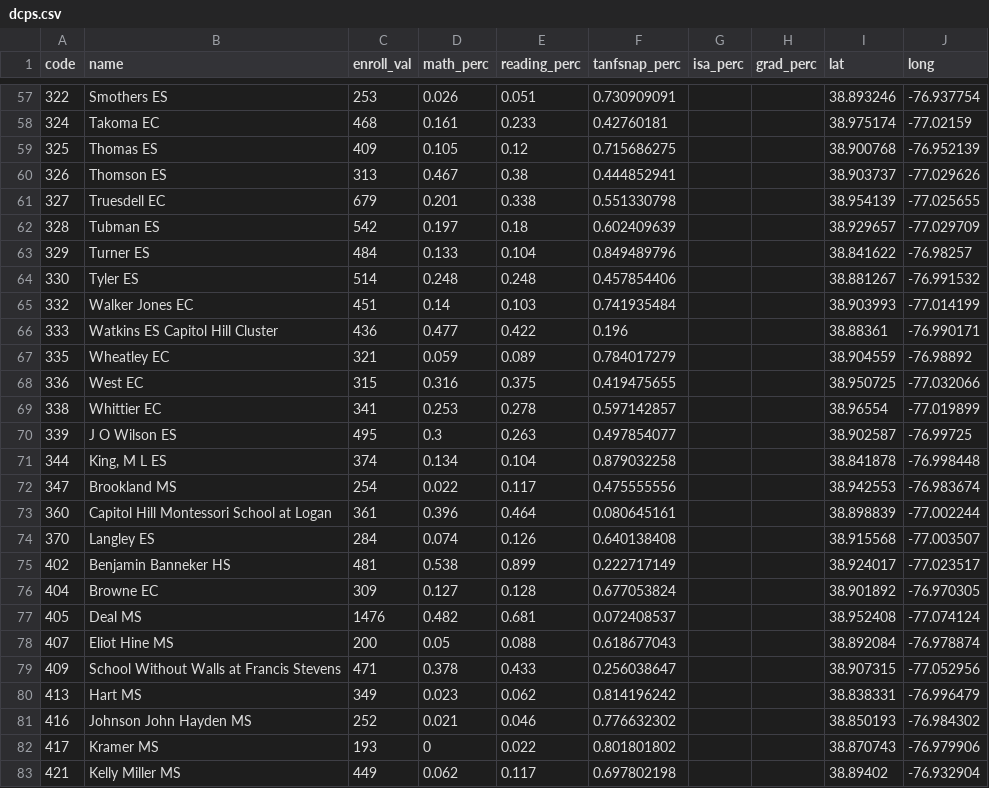
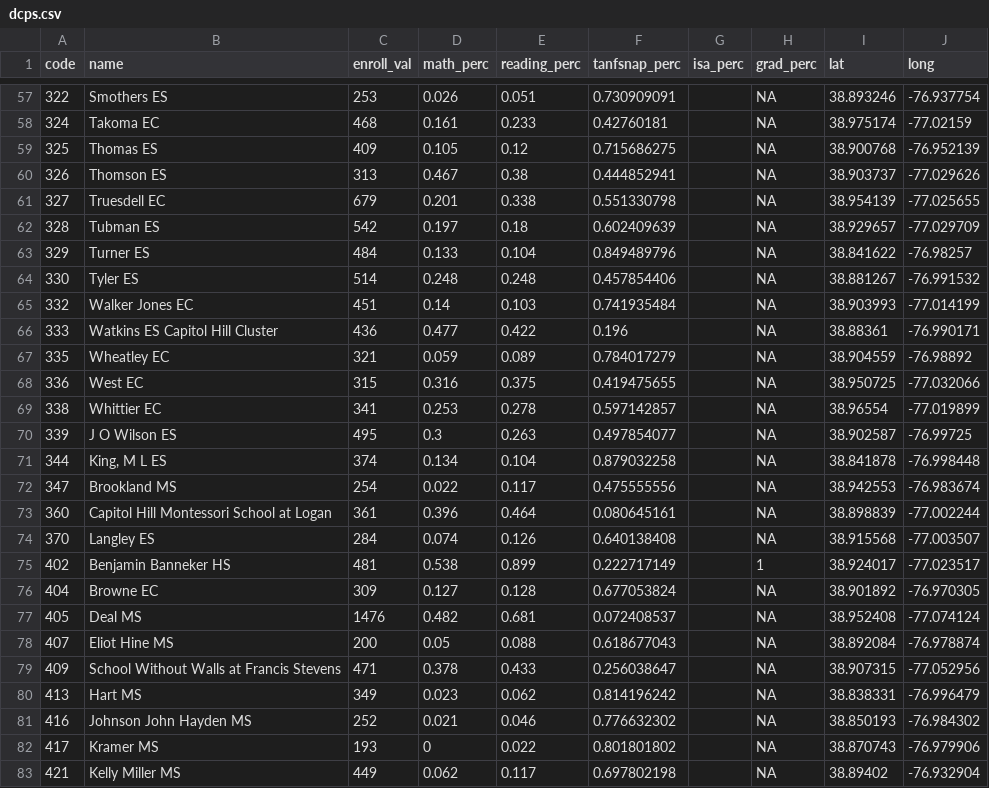
Before and after one commit to DCActionforChildren/dcaction, a CSV file: data/dcps.csv, drawn as a sheet; only a part is shown, gaps mark what is left out; the diff covers the shown part only.

Commit message:
Updated Grad Rates

```diff
--- a/data/dcps.csv
+++ b/data/dcps.csv
@@ -57,27 +57,27 @@ code,name,enroll_val,math_perc,reading_perc,tanfsnap_perc,isa_perc,grad_perc,lat
-322,Smothers ES,253,0.026,0.051,0.730909091,,,38.893246,-76.937754,
-324,Takoma EC,468,0.161,0.233,0.42760181,,,38.975174,-77.02159,
-325,Thomas ES,409,0.105,0.12,0.715686275,,,38.900768,-76.952139,
-326,Thomson ES,313,0.467,0.38,0.444852941,,,38.903737,-77.029626,
-327,Truesdell EC,679,0.201,0.338,0.551330798,,,38.954139,-77.025655,
-328,Tubman ES,542,0.197,0.18,0.602409639,,,38.929657,-77.029709,
-329,Turner ES,484,0.133,0.104,0.849489796,,,38.841622,-76.98257,
-330,Tyler ES,514,0.248,0.248,0.457854406,,,38.881267,-76.991532,
-332,Walker Jones EC,451,0.14,0.103,0.741935484,,,38.903993,-77.014199,
-333,Watkins ES Capitol Hill Cluster,436,0.477,0.422,0.196,,,38.88361,-76.990171,
-335,Wheatley EC,321,0.059,0.089,0.784017279,,,38.904559,-76.98892,
-336,West EC,315,0.316,0.375,0.419475655,,,38.950725,-77.032066,
-338,Whittier EC,341,0.253,0.278,0.597142857,,,38.96554,-77.019899,
-339,J O Wilson ES,495,0.3,0.263,0.497854077,,,38.902587,-76.99725,
-344,"King, M L ES",374,0.134,0.104,0.879032258,,,38.841878,-76.998448,
-347,Brookland MS,254,0.022,0.117,0.475555556,,,38.942553,-76.983674,
-360,Capitol Hill Montessori School at Logan,361,0.396,0.464,0.080645161,,,38.898839,-77.002244,
-370,Langley ES,284,0.074,0.126,0.640138408,,,38.915568,-77.003507,
-402,Benjamin Banneker HS,481,0.538,0.899,0.222717149,,,38.924017,-77.023517,
-404,Browne EC,309,0.127,0.128,0.677053824,,,38.901892,-76.970305,
-405,Deal MS,1476,0.482,0.681,0.072408537,,,38.952408,-77.074124,
-407,Eliot Hine MS,200,0.05,0.088,0.618677043,,,38.892084,-76.978874,
-409,School Without Walls at Francis Stevens,471,0.378,0.433,0.256038647,,,38.907315,-77.052956,
-413,Hart MS,349,0.023,0.062,0.814196242,,,38.838331,-76.996479,
-416,Johnson  John Hayden MS,252,0.021,0.046,0.776632302,,,38.850193,-76.984302,
-417,Kramer MS,193,0,0.022,0.801801802,,,38.870743,-76.979906,
-421,Kelly Miller MS,449,0.062,0.117,0.697802198,,,38.89402,-76.932904,
+322,Smothers ES,253,0.026,0.051,0.730909091,,NA,38.893246,-76.937754
+324,Takoma EC,468,0.161,0.233,0.42760181,,NA,38.975174,-77.02159
+325,Thomas ES,409,0.105,0.12,0.715686275,,NA,38.900768,-76.952139
+326,Thomson ES,313,0.467,0.38,0.444852941,,NA,38.903737,-77.029626
+327,Truesdell EC,679,0.201,0.338,0.551330798,,NA,38.954139,-77.025655
+328,Tubman ES,542,0.197,0.18,0.602409639,,NA,38.929657,-77.029709
+329,Turner ES,484,0.133,0.104,0.849489796,,NA,38.841622,-76.98257
+330,Tyler ES,514,0.248,0.248,0.457854406,,NA,38.881267,-76.991532
+332,Walker Jones EC,451,0.14,0.103,0.741935484,,NA,38.903993,-77.014199
+333,Watkins ES Capitol Hill Cluster,436,0.477,0.422,0.196,,NA,38.88361,-76.990171
+335,Wheatley EC,321,0.059,0.089,0.784017279,,NA,38.904559,-76.98892
+336,West EC,315,0.316,0.375,0.419475655,,NA,38.950725,-77.032066
+338,Whittier EC,341,0.253,0.278,0.597142857,,NA,38.96554,-77.019899
+339,J O Wilson ES,495,0.3,0.263,0.497854077,,NA,38.902587,-76.99725
+344,"King, M L ES",374,0.134,0.104,0.879032258,,NA,38.841878,-76.998448
+347,Brookland MS,254,0.022,0.117,0.475555556,,NA,38.942553,-76.983674
+360,Capitol Hill Montessori School at Logan,361,0.396,0.464,0.080645161,,NA,38.898839,-77.002244
+370,Langley ES,284,0.074,0.126,0.640138408,,NA,38.915568,-77.003507
+402,Benjamin Banneker HS,481,0.538,0.899,0.222717149,,1,38.924017,-77.023517
+404,Browne EC,309,0.127,0.128,0.677053824,,NA,38.901892,-76.970305
+405,Deal MS,1476,0.482,0.681,0.072408537,,NA,38.952408,-77.074124
+407,Eliot Hine MS,200,0.05,0.088,0.618677043,,NA,38.892084,-76.978874
+409,School Without Walls at Francis Stevens,471,0.378,0.433,0.256038647,,NA,38.907315,-77.052956
+413,Hart MS,349,0.023,0.062,0.814196242,,NA,38.838331,-76.996479
+416,Johnson  John Hayden MS,252,0.021,0.046,0.776632302,,NA,38.850193,-76.984302
+417,Kramer MS,193,0,0.022,0.801801802,,NA,38.870743,-76.979906
+421,Kelly Miller MS,449,0.062,0.117,0.697802198,,NA,38.89402,-76.932904
```
Also changed, not shown: 1 added row and 84 edited cells elsewhere in this file.
